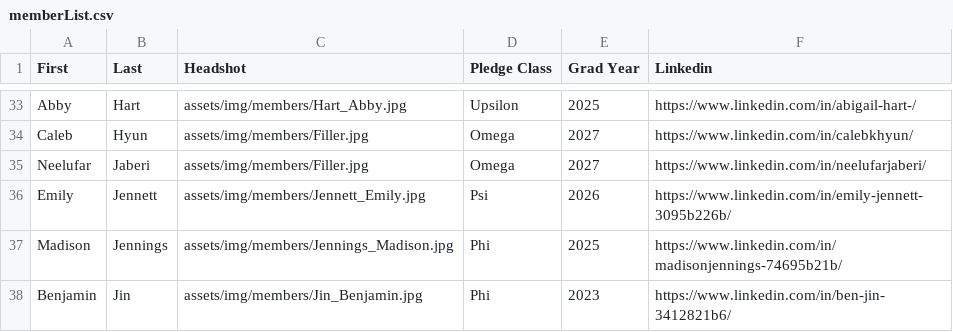
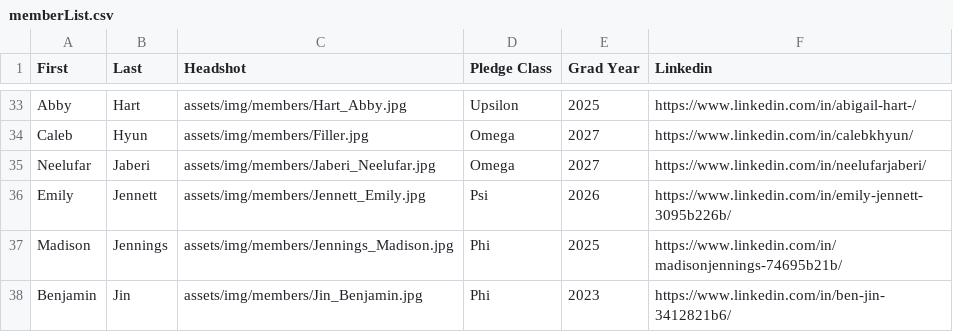
Before and after one commit to ktp-dev/ktp-dev.github.io, a CSV file: assets/memberList.csv, drawn as a sheet; only a part is shown, gaps mark what is left out.

```diff
--- a/assets/memberList.csv
+++ b/assets/memberList.csv
@@ -34,3 +34,3 @@ Abby,Hart,assets/img/members/Hart_Abby.jpg,Upsilon,2025,https://www.linkedin.com
 Caleb,Hyun,assets/img/members/Filler.jpg,Omega,2027,https://www.linkedin.com/in/calebkhyun/
-Neelufar,Jaberi,assets/img/members/Filler.jpg,Omega,2027,https://www.linkedin.com/in/neelufarjaberi/
+Neelufar,Jaberi,assets/img/members/Jaberi_Neelufar.jpg,Omega,2027,https://www.linkedin.com/in/neelufarjaberi/
 Emily,Jennett,assets/img/members/Jennett_Emily.jpg,Psi,2026,https://www.linkedin.com/in/emily-jennett-3095b226b/
```
Also changed, not shown: 3 other files.
